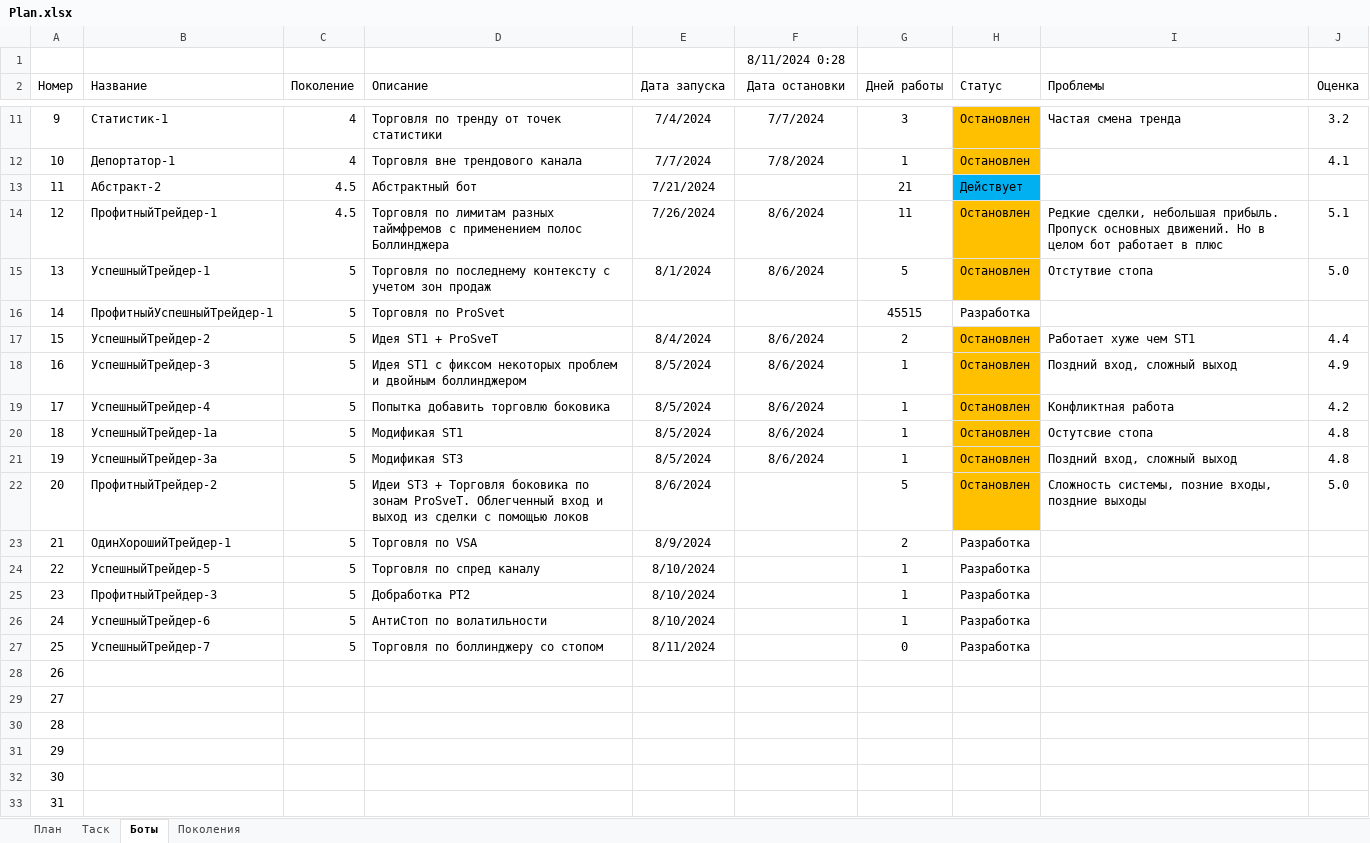
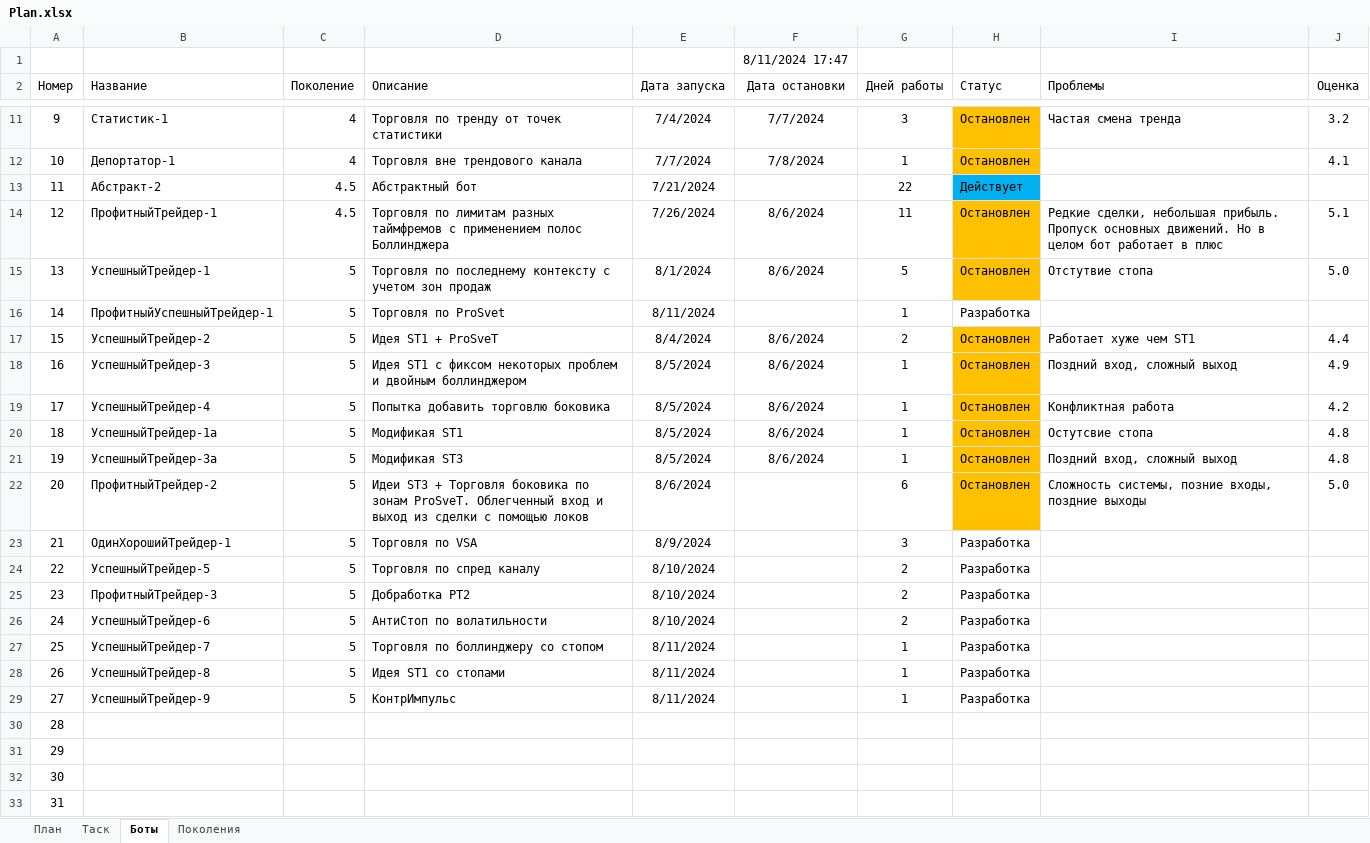
Before and after one commit to Anubis1Good/AUTO_TRAIDER, an Excel workbook: Plan.xlsx, sheet Боты, drawn as a sheet; only a part is shown, gaps mark what is left out; the shorter side is filled out with more unchanged rows; values as stored, in another font and other column widths than the file's, no borders; addresses are those after the commit; the diff covers the shown part only; the diff names each change by its address in the sheet, - before the commit and + after, or states it on an @@ line.

```diff
--- a/Plan.xlsx (sheet Боты)
+++ b/Plan.xlsx (sheet Боты)
-F1 (Дата остановки): 8/11/2024 0:28
+F1 (Дата остановки): 8/11/2024 17:47
-G13 (Дней работы): 21
+G13 (Дней работы): 22
-E16 (Дата запуска): (empty)
+E16 (Дата запуска): 8/11/2024
-G16 (Дней работы): 45515
+G16 (Дней работы): 1
-G22 (Дней работы): 5
+G22 (Дней работы): 6
-G23 (Дней работы): 2
+G23 (Дней работы): 3
-G24:G26 (Дней работы): 1
+G24:G26 (Дней работы): 2
-G27 (Дней работы): 0
+G27 (Дней работы): 1
+row 28: 26 | УспешныйТрейдер-8 | 5 | Идея ST1 со стопами | 8/11/2024 |  | 1 | Разработка
+row 29: 27 | УспешныйТрейдер-9 | 5 | КонтрИмпульс | 8/11/2024 |  | 1 | Разработка
@@ column A (Номер) renumbered between rows 30 and 35 @@
```
Also changed, not shown: 97 added rows elsewhere in this sheet, 9 other files.
